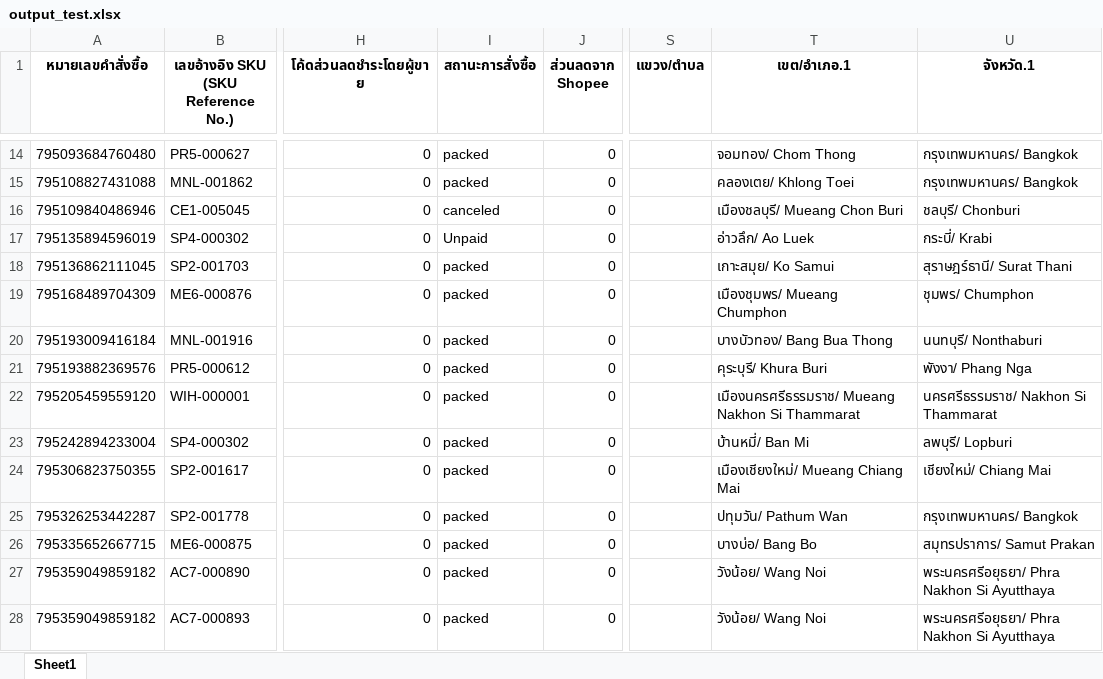
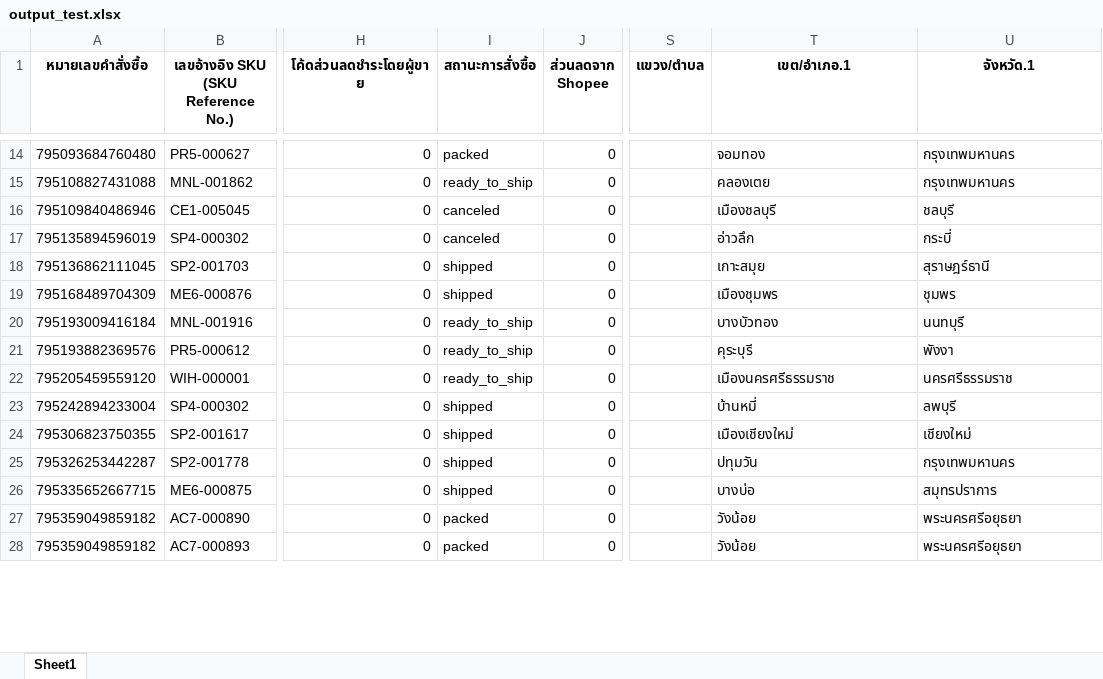
Before and after one commit to iHaveNoKnowledge/Python, an Excel workbook: output_test.xlsx, sheet Sheet1, drawn as a sheet; only a part is shown, gaps mark what is left out; values as stored, in another font and other column widths than the file's, no borders; the diff covers the shown part only; the diff names each change by its address in the sheet, - before the commit and + after, or states it on an @@ line.

```diff
--- a/output_test.xlsx (sheet Sheet1)
+++ b/output_test.xlsx (sheet Sheet1)
-T14 (เขต/อำเภอ.1): จอมทอง/ Chom Thong
+T14 (เขต/อำเภอ.1): จอมทอง
-U14:U15 (จังหวัด.1): กรุงเทพมหานคร/ Bangkok
+U14:U15 (จังหวัด.1): กรุงเทพมหานคร
-I15 (สถานะการสั่งซื้อ): packed
+I15 (สถานะการสั่งซื้อ): ready_to_ship
-T15 (เขต/อำเภอ.1): คลองเตย/ Khlong Toei
+T15 (เขต/อำเภอ.1): คลองเตย
-T16 (เขต/อำเภอ.1): เมืองชลบุรี/ Mueang Chon Buri
+T16 (เขต/อำเภอ.1): เมืองชลบุรี
-U16 (จังหวัด.1): ชลบุรี/ Chonburi
+U16 (จังหวัด.1): ชลบุรี
-I17 (สถานะการสั่งซื้อ): Unpaid
+I17 (สถานะการสั่งซื้อ): canceled
-T17 (เขต/อำเภอ.1): อ่าวลึก/ Ao Luek
+T17 (เขต/อำเภอ.1): อ่าวลึก
-U17 (จังหวัด.1): กระบี่/ Krabi
+U17 (จังหวัด.1): กระบี่
-I18:I19 (สถานะการสั่งซื้อ): packed
+I18:I19 (สถานะการสั่งซื้อ): shipped
-T18 (เขต/อำเภอ.1): เกาะสมุย/ Ko Samui
+T18 (เขต/อำเภอ.1): เกาะสมุย
-U18 (จังหวัด.1): สุราษฎร์ธานี/ Surat Thani
+U18 (จังหวัด.1): สุราษฎร์ธานี
-T19 (เขต/อำเภอ.1): เมืองชุมพร/ Mueang Chumphon
+T19 (เขต/อำเภอ.1): เมืองชุมพร
-U19 (จังหวัด.1): ชุมพร/ Chumphon
+U19 (จังหวัด.1): ชุมพร
-I20:I22 (สถานะการสั่งซื้อ): packed
+I20:I22 (สถานะการสั่งซื้อ): ready_to_ship
-T20 (เขต/อำเภอ.1): บางบัวทอง/ Bang Bua Thong
+T20 (เขต/อำเภอ.1): บางบัวทอง
-U20 (จังหวัด.1): นนทบุรี/ Nonthaburi
+U20 (จังหวัด.1): นนทบุรี
-T21 (เขต/อำเภอ.1): คุระบุรี/ Khura Buri
+T21 (เขต/อำเภอ.1): คุระบุรี
-U21 (จังหวัด.1): พังงา/ Phang Nga
+U21 (จังหวัด.1): พังงา
-T22 (เขต/อำเภอ.1): เมืองนครศรีธรรมราช/ Mueang Nakhon Si Thammarat
+T22 (เขต/อำเภอ.1): เมืองนครศรีธรรมราช
-U22 (จังหวัด.1): นครศรีธรรมราช/ Nakhon Si Thammarat
+U22 (จังหวัด.1): นครศรีธรรมราช
-I23:I26 (สถานะการสั่งซื้อ): packed
+I23:I26 (สถานะการสั่งซื้อ): shipped
-T23 (เขต/อำเภอ.1): บ้านหมี่/ Ban Mi
+T23 (เขต/อำเภอ.1): บ้านหมี่
-U23 (จังหวัด.1): ลพบุรี/ Lopburi
+U23 (จังหวัด.1): ลพบุรี
-T24 (เขต/อำเภอ.1): เมืองเชียงใหม่/ Mueang Chiang Mai
+T24 (เขต/อำเภอ.1): เมืองเชียงใหม่
-U24 (จังหวัด.1): เชียงใหม่/ Chiang Mai
+U24 (จังหวัด.1): เชียงใหม่
-T25 (เขต/อำเภอ.1): ปทุมวัน/ Pathum Wan
+T25 (เขต/อำเภอ.1): ปทุมวัน
-U25 (จังหวัด.1): กรุงเทพมหานคร/ Bangkok
+U25 (จังหวัด.1): กรุงเทพมหานคร
-T26 (เขต/อำเภอ.1): บางบ่อ/ Bang Bo
+T26 (เขต/อำเภอ.1): บางบ่อ
-U26 (จังหวัด.1): สมุทรปราการ/ Samut Prakan
+U26 (จังหวัด.1): สมุทรปราการ
-T27:T28 (เขต/อำเภอ.1): วังน้อย/ Wang Noi
+T27:T28 (เขต/อำเภอ.1): วังน้อย
-U27:U28 (จังหวัด.1): พระนครศรีอยุธยา/ Phra Nakhon Si Ayutthaya
+U27:U28 (จังหวัด.1): พระนครศรีอยุธยา
```
Also changed, not shown: 32 added rows and 126 edited cells elsewhere in this sheet, 4 other files.
